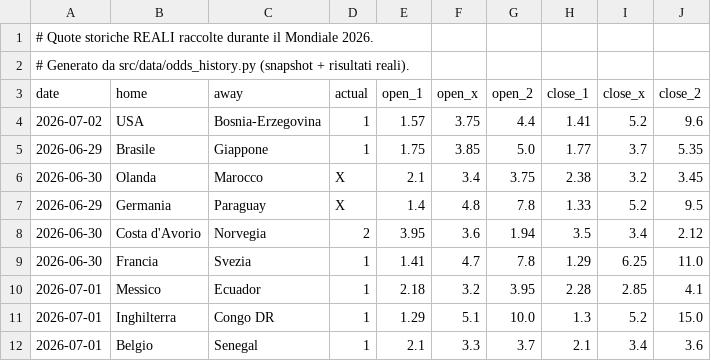
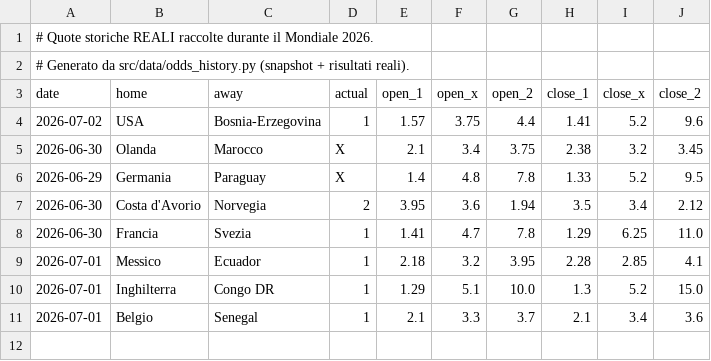
Before and after one commit to agapasqualino07-eng/Progetto-Word-Cup, a CSV file: data/history.csv, drawn as a sheet.

```diff
--- a/data/history.csv
+++ b/data/history.csv
@@ -4,3 +4,2 @@ date,home,away,actual,open_1,open_x,open_2,close_1,close_x,close_2
 2026-07-02,USA,Bosnia-Erzegovina,1,1.57,3.75,4.4,1.41,5.2,9.6
-2026-06-29,Brasile,Giappone,1,1.75,3.85,5.0,1.77,3.7,5.35
 2026-06-30,Olanda,Marocco,X,2.1,3.4,3.75,2.38,3.2,3.45
```
Also changed, not shown: data/odds_snapshots.csv.
